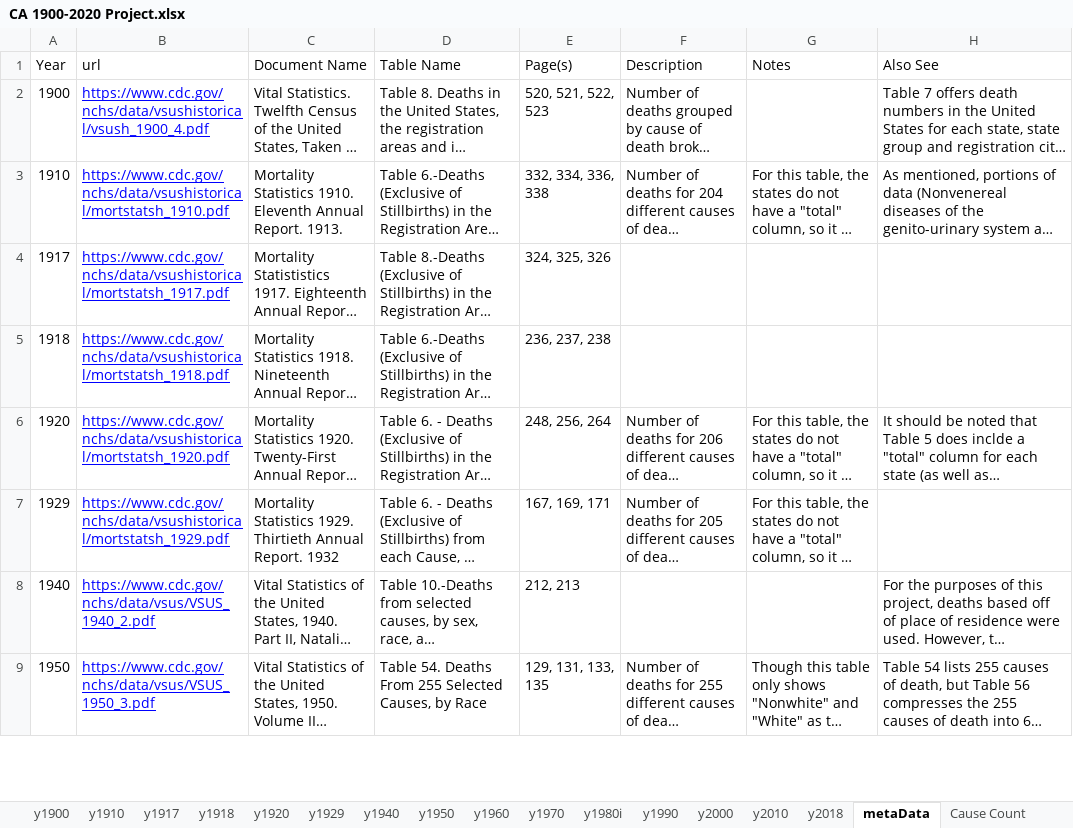
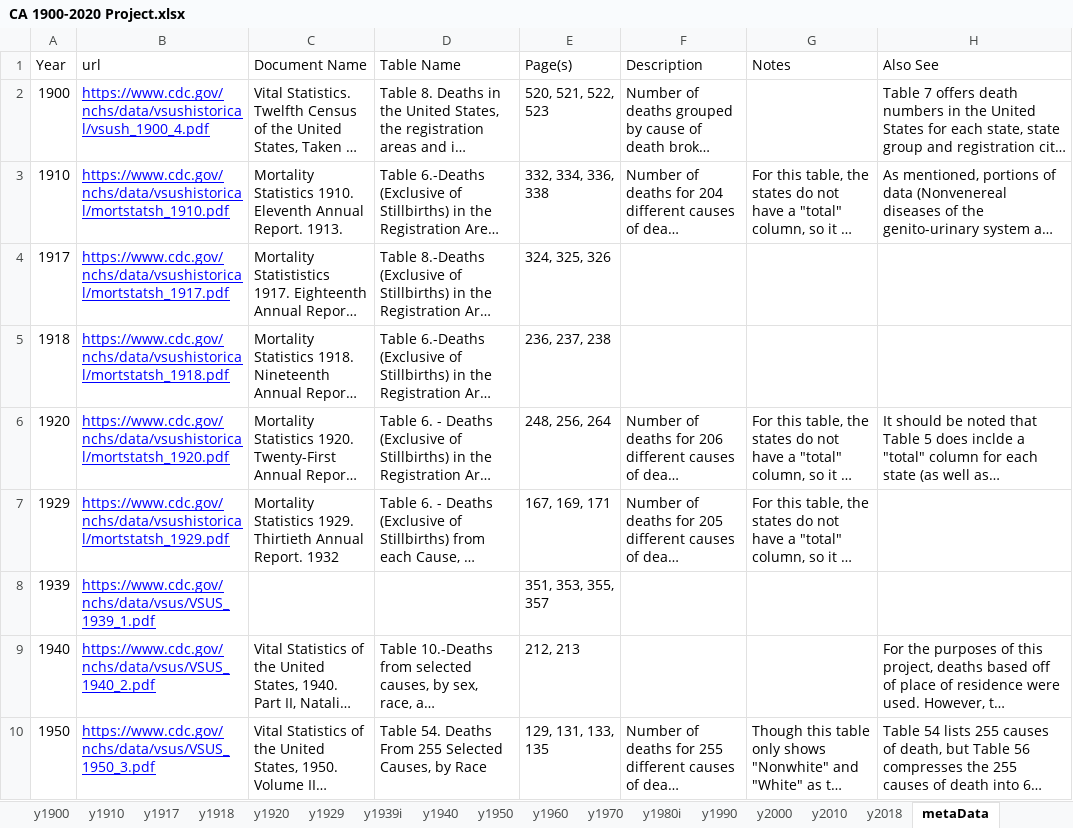
Before and after one commit to mcSamuelDataSci/120_years_of_death, an Excel workbook: CA 1900-2020 Project.xlsx, sheet metaData, drawn as a sheet; only a part is shown; long unchanged cells end in …; values as stored, in another font and other column widths than the file's, no borders; the diff names each change by its address in the sheet, - before the commit and + after, or states it on an @@ line.

```diff
--- a/CA 1900-2020 Project.xlsx (sheet metaData)
+++ b/CA 1900-2020 Project.xlsx (sheet metaData)
+sheet tab: y1939i
+row 8: 1939 | https://www.cdc.gov/nchs/data/vsus/VSUS_1939_1.pdf |  |  | 351, 353, 355, 357
```
